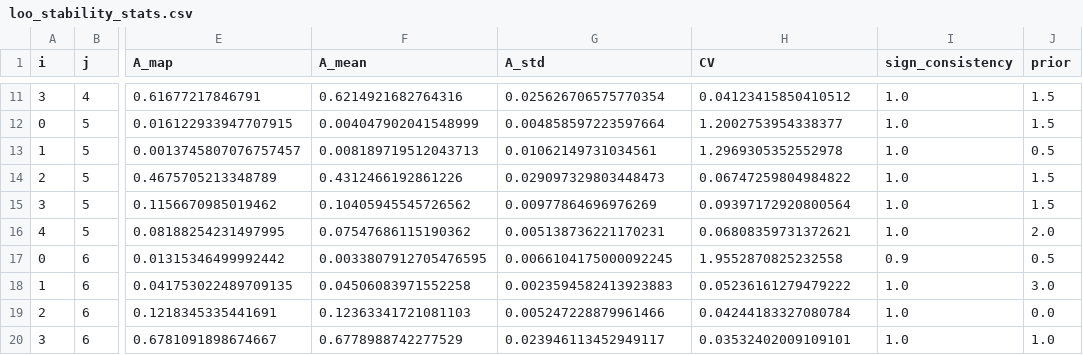
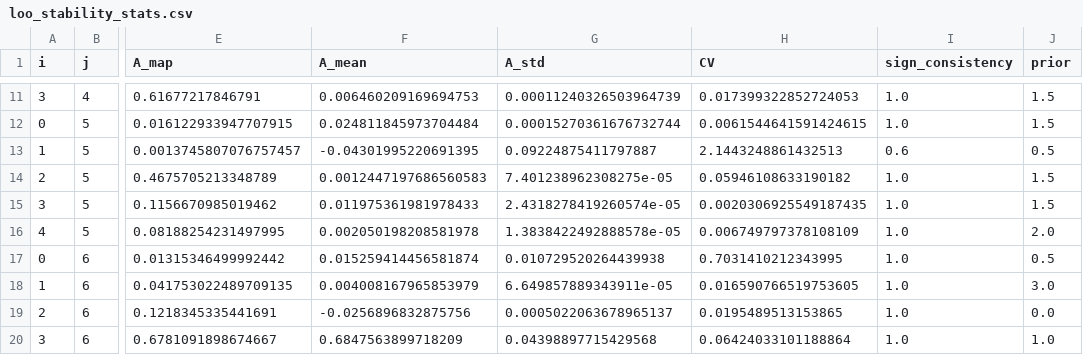
Before and after one commit to keisuke58/nife_intern, a CSV file: results/dieckow_cr/loo_stability_stats.csv, drawn as a sheet; only a part is shown, gaps mark what is left out; the diff covers the shown part only; the diff names each change by its address in the sheet, - before the commit and + after, or states it on an @@ line.

```diff
--- a/results/dieckow_cr/loo_stability_stats.csv
+++ b/results/dieckow_cr/loo_stability_stats.csv
-F11 (A_mean): 0.6214921682764316
+F11 (A_mean): 0.006460209169694753
-G11 (A_std): 0.025626706575770354
+G11 (A_std): 0.00011240326503964739
-H11 (CV): 0.04123415850410512
+H11 (CV): 0.017399322852724053
-F12 (A_mean): 0.004047902041548999
+F12 (A_mean): 0.024811845973704484
-G12 (A_std): 0.004858597223597664
+G12 (A_std): 0.00015270361676732744
-H12 (CV): 1.2002753954338377
+H12 (CV): 0.0061544641591424615
-F13 (A_mean): 0.008189719512043713
+F13 (A_mean): -0.04301995220691395
-G13 (A_std): 0.01062149731034561
+G13 (A_std): 0.09224875411797887
-H13 (CV): 1.2969305352552978
+H13 (CV): 2.1443248861432513
-I13 (sign_consistency): 1.0
+I13 (sign_consistency): 0.6
-F14 (A_mean): 0.4312466192861226
+F14 (A_mean): 0.0012447197686560583
-G14 (A_std): 0.029097329803448473
+G14 (A_std): 7.401238962308275e-05
-H14 (CV): 0.06747259804984822
+H14 (CV): 0.05946108633190182
-F15 (A_mean): 0.10405945545726562
+F15 (A_mean): 0.011975361981978433
-G15 (A_std): 0.00977864696976269
+G15 (A_std): 2.4318278419260574e-05
-H15 (CV): 0.09397172920800564
+H15 (CV): 0.0020306925549187435
-F16 (A_mean): 0.07547686115190362
+F16 (A_mean): 0.002050198208581978
-G16 (A_std): 0.005138736221170231
+G16 (A_std): 1.3838422492888578e-05
-H16 (CV): 0.06808359731372621
+H16 (CV): 0.006749797378108109
-F17 (A_mean): 0.0033807912705476595
+F17 (A_mean): 0.015259414456581874
-G17 (A_std): 0.0066104175000092245
+G17 (A_std): 0.010729520264439938
-H17 (CV): 1.9552870825232558
+H17 (CV): 0.7031410212343995
-I17 (sign_consistency): 0.9
+I17 (sign_consistency): 1.0
-F18 (A_mean): 0.04506083971552258
+F18 (A_mean): 0.004008167965853979
-G18 (A_std): 0.0023594582413923883
+G18 (A_std): 6.649857889343911e-05
-H18 (CV): 0.05236161279479222
+H18 (CV): 0.016590766519753605
-F19 (A_mean): 0.12363341721081103
+F19 (A_mean): -0.0256896832875756
-G19 (A_std): 0.005247228879961466
+G19 (A_std): 0.0005022063678965137
-H19 (CV): 0.04244183327080784
+H19 (CV): 0.0195489513153865
-F20 (A_mean): 0.6778988742277529
+F20 (A_mean): 0.6847563899718209
-G20 (A_std): 0.023946113452949117
+G20 (A_std): 0.04398897715429568
-H20 (CV): 0.03532402009109101
+H20 (CV): 0.06424033101188864
```
Also changed, not shown: 111 edited cells elsewhere in this file, 32 other files.
